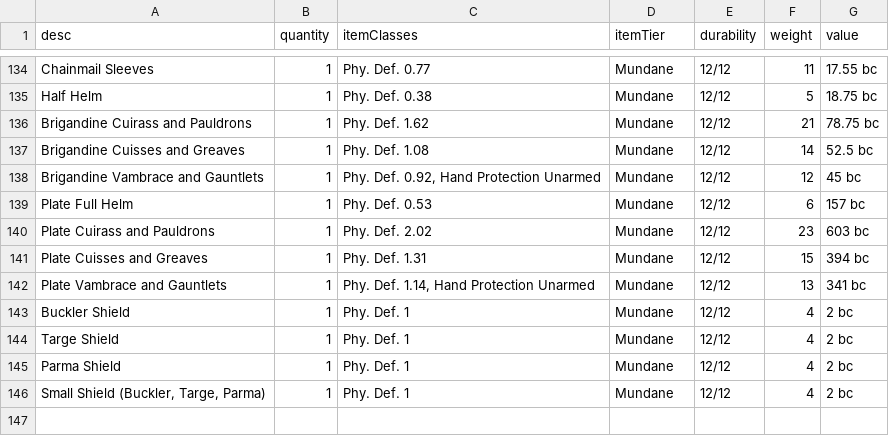
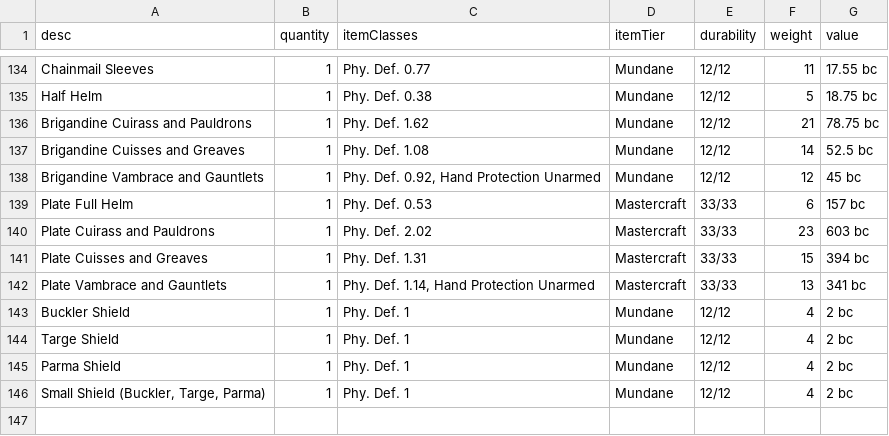
Before and after one commit to JackDanna/OldFallenCharacterSheet, a CSV file: src/Server/FallenData/ItemData.csv, drawn as a sheet; only a part is shown, gaps mark what is left out.

Commit message:
Made armor mastercrafted

```diff
--- a/src/Server/FallenData/ItemData.csv
+++ b/src/Server/FallenData/ItemData.csv
@@ -138,6 +138,6 @@ Brigandine Cuisses and Greaves,1,Phy. Def. 1.08,Mundane,12/12,14,52.5 bc
 Brigandine Vambrace and Gauntlets,1,"Phy. Def. 0.92, Hand Protection Unarmed",Mundane,12/12,12,45 bc
-Plate Full Helm,1,Phy. Def. 0.53,Mundane,12/12,6,157 bc
-Plate Cuirass and Pauldrons,1,Phy. Def. 2.02,Mundane,12/12,23,603 bc
-Plate Cuisses and Greaves,1,Phy. Def. 1.31,Mundane,12/12,15,394 bc
-Plate Vambrace and Gauntlets,1,"Phy. Def. 1.14, Hand Protection Unarmed",Mundane,12/12,13,341 bc
+Plate Full Helm,1,Phy. Def. 0.53,Mastercraft,33/33,6,157 bc
+Plate Cuirass and Pauldrons,1,Phy. Def. 2.02,Mastercraft,33/33,23,603 bc
+Plate Cuisses and Greaves,1,Phy. Def. 1.31,Mastercraft,33/33,15,394 bc
+Plate Vambrace and Gauntlets,1,"Phy. Def. 1.14, Hand Protection Unarmed",Mastercraft,33/33,13,341 bc
 Buckler Shield,1,Phy. Def. 1,Mundane,12/12,4,2 bc
```
